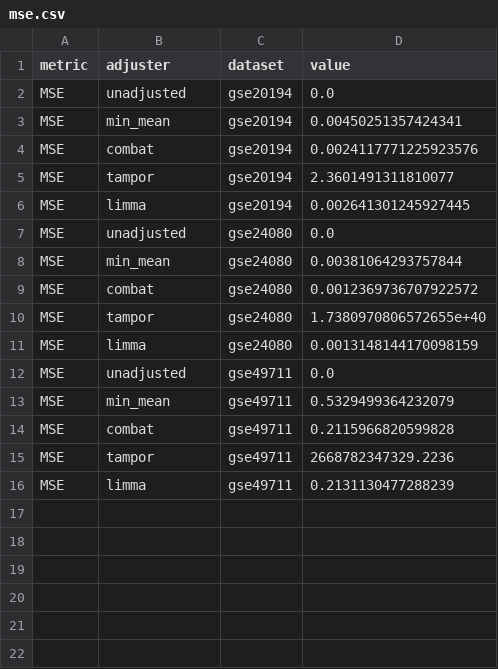
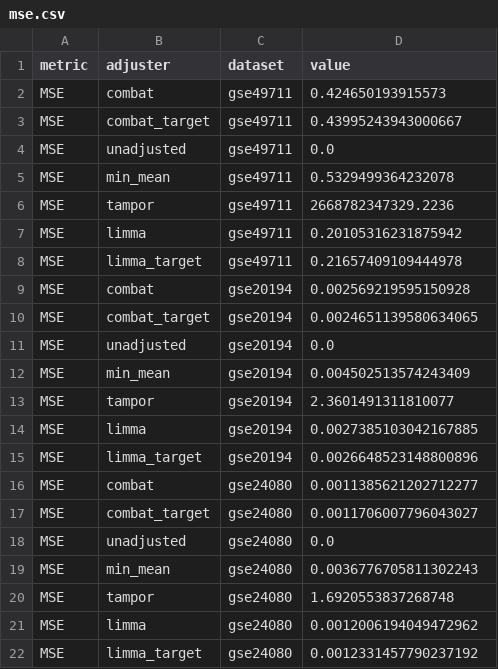
Before and after one commit to srp33/confounded_analysis, a CSV file: outputs/metrics/mse.csv, drawn as a sheet.

Commit message:
New outputs

```diff
--- a/outputs/metrics/mse.csv
+++ b/outputs/metrics/mse.csv
@@ -1,16 +1,22 @@
 metric,adjuster,dataset,value
+MSE,combat,gse49711,0.424650193915573
+MSE,combat_target,gse49711,0.43995243943000667
+MSE,unadjusted,gse49711,0.0
+MSE,min_mean,gse49711,0.5329499364232078
+MSE,tampor,gse49711,2668782347329.2236
+MSE,limma,gse49711,0.20105316231875942
+MSE,limma_target,gse49711,0.21657409109444978
+MSE,combat,gse20194,0.002569219595150928
+MSE,combat_target,gse20194,0.0024651139580634065
 MSE,unadjusted,gse20194,0.0
-MSE,min_mean,gse20194,0.00450251357424341
-MSE,combat,gse20194,0.0024117771225923576
+MSE,min_mean,gse20194,0.004502513574243409
 MSE,tampor,gse20194,2.3601491311810077
-MSE,limma,gse20194,0.002641301245927445
+MSE,limma,gse20194,0.0027385103042167885
+MSE,limma_target,gse20194,0.0026648523148800896
+MSE,combat,gse24080,0.0011385621202712277
+MSE,combat_target,gse24080,0.0011706007796043027
 MSE,unadjusted,gse24080,0.0
-MSE,min_mean,gse24080,0.00381064293757844
-MSE,combat,gse24080,0.0012369736707922572
-MSE,tampor,gse24080,1.7380970806572655e+40
-MSE,limma,gse24080,0.0013148144170098159
-MSE,unadjusted,gse49711,0.0
-MSE,min_mean,gse49711,0.5329499364232079
-MSE,combat,gse49711,0.2115966820599828
-MSE,tampor,gse49711,2668782347329.2236
-MSE,limma,gse49711,0.2131130477288239
+MSE,min_mean,gse24080,0.0036776705811302243
+MSE,tampor,gse24080,1.6920553837268748
+MSE,limma,gse24080,0.0012006194049472962
+MSE,limma_target,gse24080,0.0012331457790237192
```
Also changed, not shown: outputs/metrics/mmd.csv, 6 other files.
